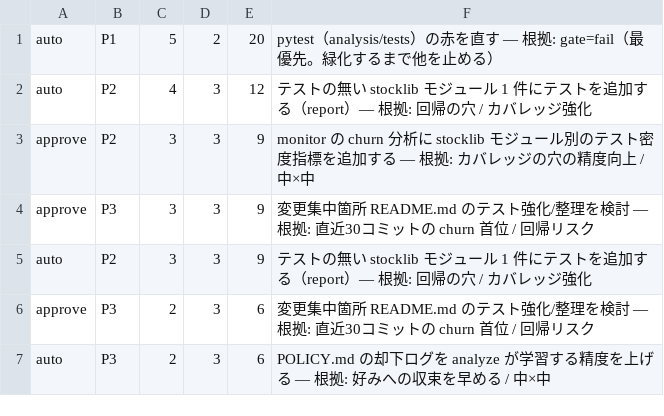
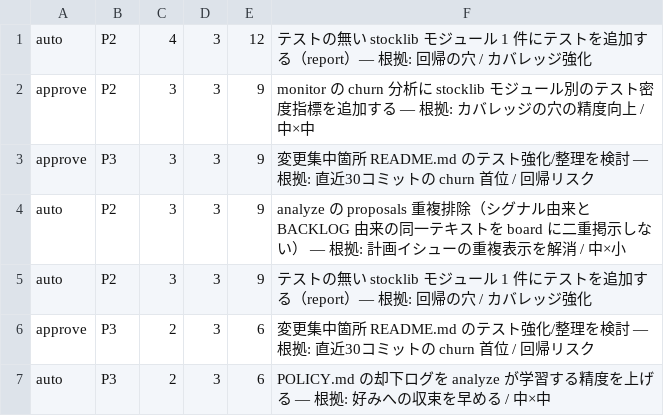
Before and after one commit to nigoh/stock_hacker, a TSV file: mape/state/proposals.tsv, drawn as a sheet; removed rows and columns are numbered as before the commit, all else as after; the diff names each change by its address in the sheet, - before the commit and + after, or states it on an @@ line.

```diff
--- a/mape/state/proposals.tsv
+++ b/mape/state/proposals.tsv
-row 1: auto | P1 | 5 | 2 | 20 | pytest（analysis/tests）の赤を直す — 根拠: gate=fail（最優先。緑化するまで他を止める）
+row 4: auto | P2 | 3 | 3 | 9 | analyze の proposals 重複排除（シグナル由来と BACKLOG 由来の同一テキストを board に二重掲示しない） — 根拠: 計画イシューの重複表示を解消 / 中×小
```
Also changed, not shown: 7 other files.
